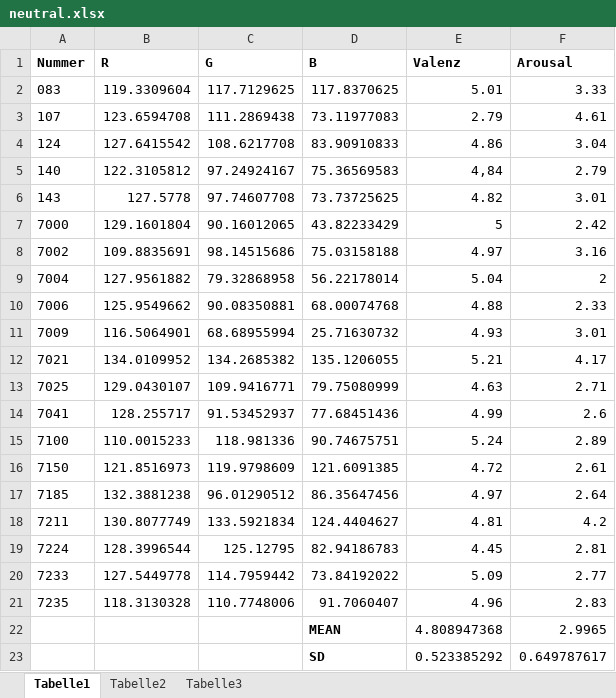
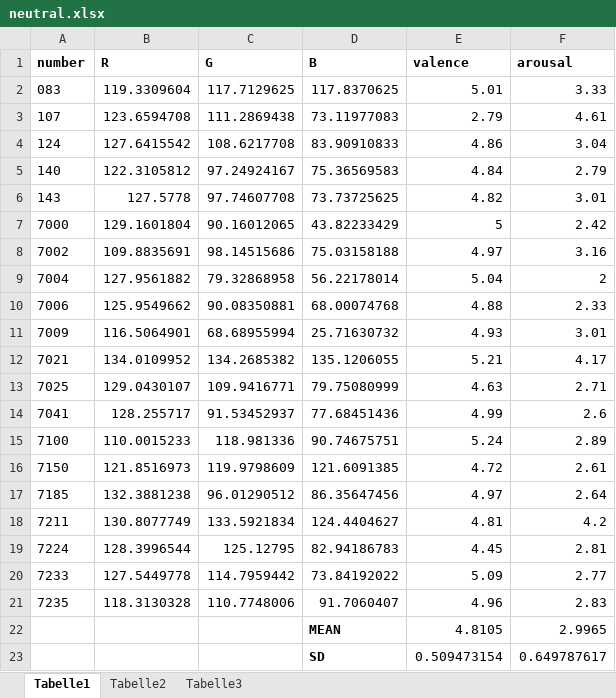
Before and after one commit to ChScheffel/CAD, an Excel workbook: 01_Paradigms/ER-ED/ER_ED/Stimuli/neutral.xlsx, sheet Tabelle1, drawn as a sheet; values as stored, in another font and other column widths than the file's, no borders; the diff names each change by its address in the sheet, - before the commit and + after, or states it on an @@ line.

```diff
--- a/01_Paradigms/ER-ED/ER_ED/Stimuli/neutral.xlsx (sheet Tabelle1)
+++ b/01_Paradigms/ER-ED/ER_ED/Stimuli/neutral.xlsx (sheet Tabelle1)
-A1: Nummer
+A1: number
-E1: Valenz
+E1: valence
-F1: Arousal
+F1: arousal
-E5 (valence): 4,84
+E5 (valence): 4.84
-E22 (valence): 4.808947368
+E22 (valence): 4.8105
-E23 (valence): 0.523385292
+E23 (valence): 0.509473154
```
Also changed, not shown: 01_Paradigms/ER-ED/ER_ED/Stimuli/negative.xlsx.
